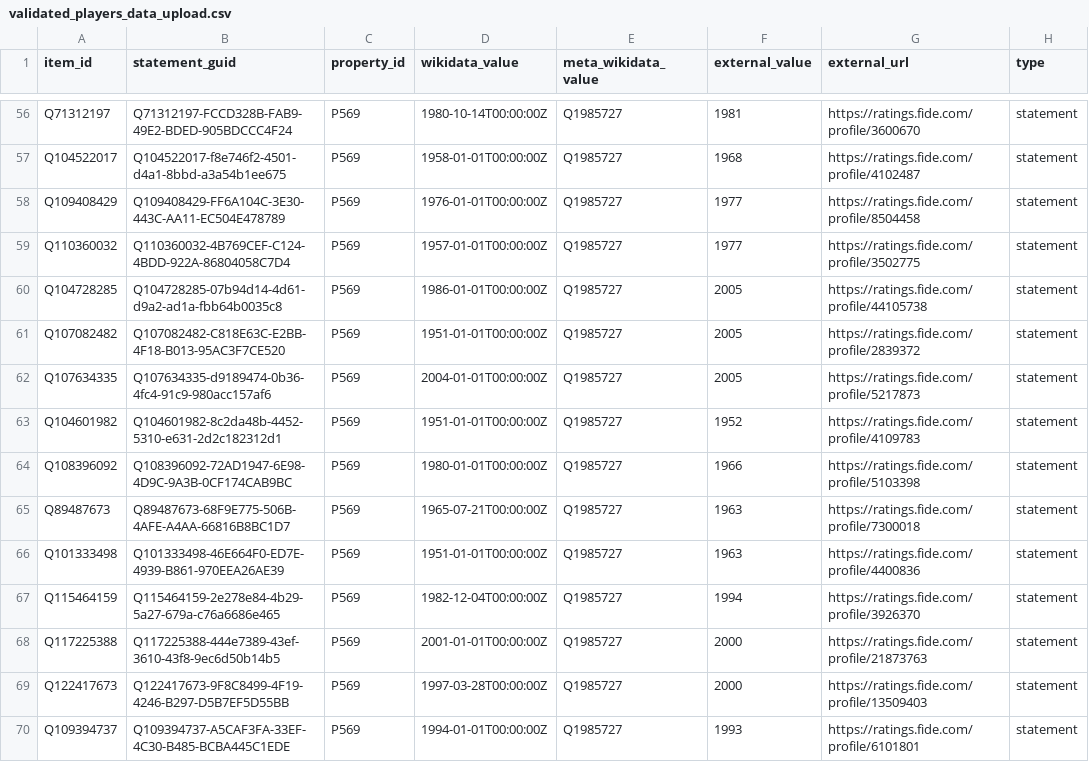
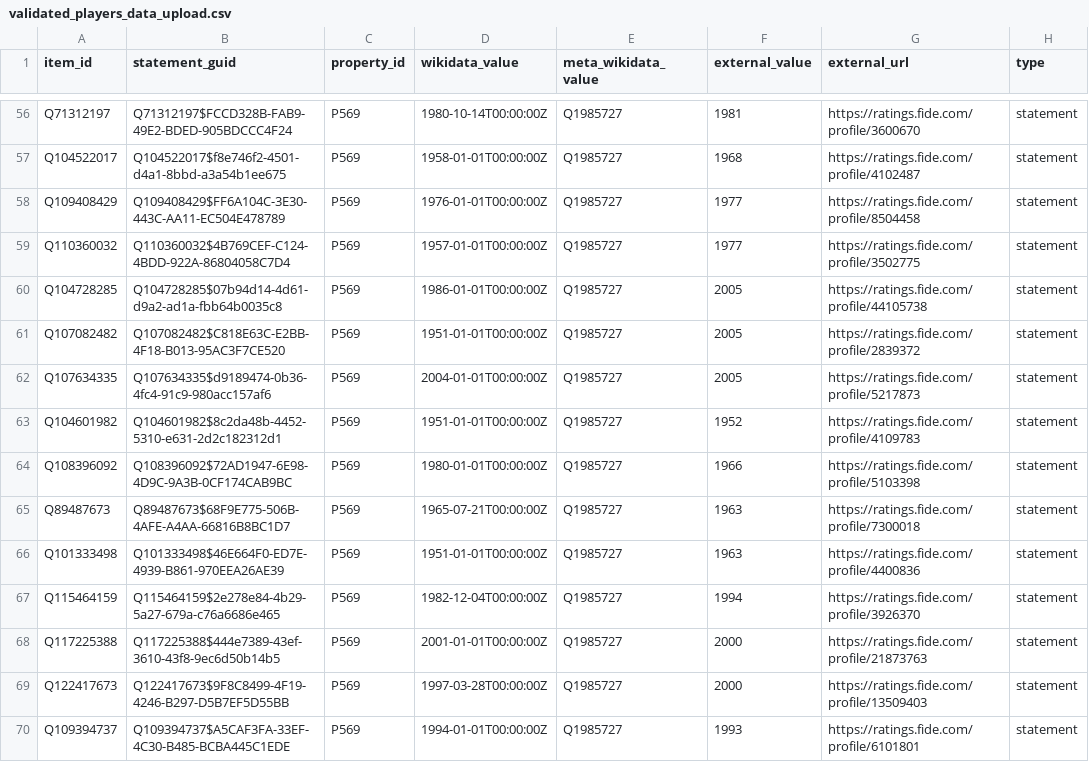
Before and after one commit to mgaoann/Purdue-Data-Mine-2024, a CSV file: MismatchGeneration/1_mismatch_generations/fide_mismatches/validated_players_data_upload.csv, drawn as a sheet; only a part is shown, gaps mark what is left out; the diff covers the shown part only; the diff names each change by its address in the sheet, - before the commit and + after, or states it on an @@ line.

Commit message:
Fixing statement GUIDs for FIDE data upload

```diff
--- a/MismatchGeneration/1_mismatch_generations/fide_mismatches/validated_players_data_upload.csv
+++ b/MismatchGeneration/1_mismatch_generations/fide_mismatches/validated_players_data_upload.csv
-B56 (statement_guid): Q71312197-FCCD328B-FAB9-49E2-BDED-905BDCCC4F24
+B56 (statement_guid): Q71312197$FCCD328B-FAB9-49E2-BDED-905BDCCC4F24
-B57 (statement_guid): Q104522017-f8e746f2-4501-d4a1-8bbd-a3a54b1ee675
+B57 (statement_guid): Q104522017$f8e746f2-4501-d4a1-8bbd-a3a54b1ee675
-B58 (statement_guid): Q109408429-FF6A104C-3E30-443C-AA11-EC504E478789
+B58 (statement_guid): Q109408429$FF6A104C-3E30-443C-AA11-EC504E478789
-B59 (statement_guid): Q110360032-4B769CEF-C124-4BDD-922A-86804058C7D4
+B59 (statement_guid): Q110360032$4B769CEF-C124-4BDD-922A-86804058C7D4
-B60 (statement_guid): Q104728285-07b94d14-4d61-d9a2-ad1a-fbb64b0035c8
+B60 (statement_guid): Q104728285$07b94d14-4d61-d9a2-ad1a-fbb64b0035c8
-B61 (statement_guid): Q107082482-C818E63C-E2BB-4F18-B013-95AC3F7CE520
+B61 (statement_guid): Q107082482$C818E63C-E2BB-4F18-B013-95AC3F7CE520
-B62 (statement_guid): Q107634335-d9189474-0b36-4fc4-91c9-980acc157af6
+B62 (statement_guid): Q107634335$d9189474-0b36-4fc4-91c9-980acc157af6
-B63 (statement_guid): Q104601982-8c2da48b-4452-5310-e631-2d2c182312d1
+B63 (statement_guid): Q104601982$8c2da48b-4452-5310-e631-2d2c182312d1
-B64 (statement_guid): Q108396092-72AD1947-6E98-4D9C-9A3B-0CF174CAB9BC
+B64 (statement_guid): Q108396092$72AD1947-6E98-4D9C-9A3B-0CF174CAB9BC
-B65 (statement_guid): Q89487673-68F9E775-506B-4AFE-A4AA-66816B8BC1D7
+B65 (statement_guid): Q89487673$68F9E775-506B-4AFE-A4AA-66816B8BC1D7
-B66 (statement_guid): Q101333498-46E664F0-ED7E-4939-B861-970EEA26AE39
+B66 (statement_guid): Q101333498$46E664F0-ED7E-4939-B861-970EEA26AE39
-B67 (statement_guid): Q115464159-2e278e84-4b29-5a27-679a-c76a6686e465
+B67 (statement_guid): Q115464159$2e278e84-4b29-5a27-679a-c76a6686e465
-B68 (statement_guid): Q117225388-444e7389-43ef-3610-43f8-9ec6d50b14b5
+B68 (statement_guid): Q117225388$444e7389-43ef-3610-43f8-9ec6d50b14b5
-B69 (statement_guid): Q122417673-9F8C8499-4F19-4246-B297-D5B7EF5D55BB
+B69 (statement_guid): Q122417673$9F8C8499-4F19-4246-B297-D5B7EF5D55BB
-B70 (statement_guid): Q109394737-A5CAF3FA-33EF-4C30-B485-BCBA445C1EDE
+B70 (statement_guid): Q109394737$A5CAF3FA-33EF-4C30-B485-BCBA445C1EDE
```
Also changed, not shown: 54 edited cells elsewhere in this file, 1 other file.
